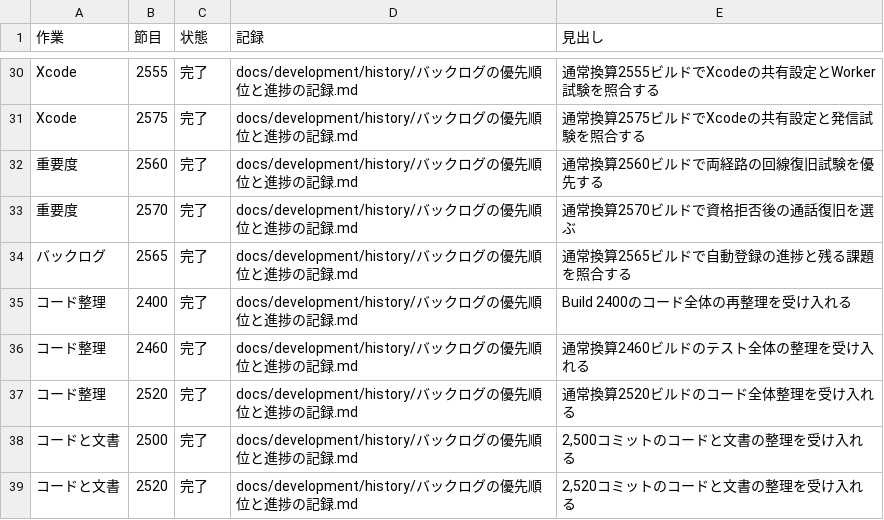
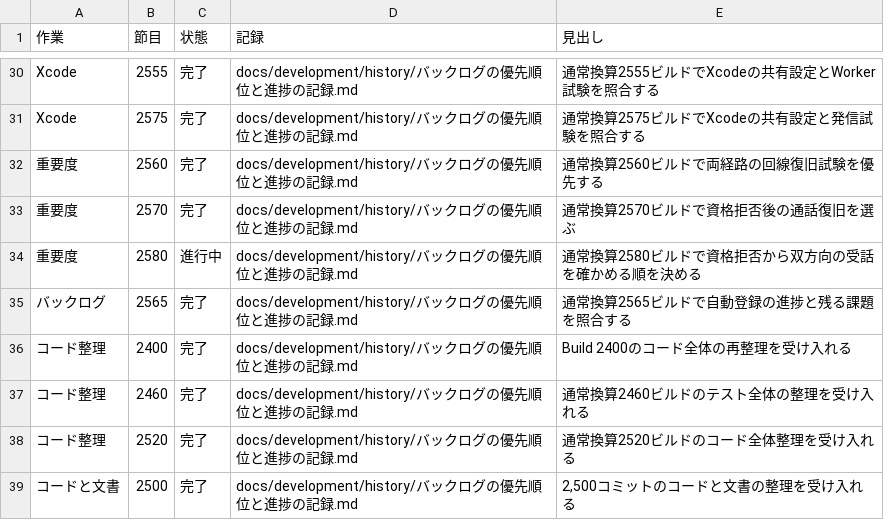
Before and after one commit to eroccowaruico/RideCom, a TSV file: docs/development/history/定期作業の受入.tsv, drawn as a sheet; only a part is shown, gaps mark what is left out; the shorter side is filled out with more unchanged rows.

Commit message:
資格拒否から双方向の受話を検証する順を記録する
指示の要約
通常換算2580ビルドの定期点検で、資格拒否後の通話復旧をどこまで確認できたかを照合する。

目的
本番で接続待ちになったときに比較できる根拠を準備し、次の検証を選ぶ。

変更内容
- 回線復帰、自動再登録、終了済みの発信の抑止を照合する。
- 実音声のローカル検証、本番の通話確認、通知の受入を利用への効果と時間で比べる。
- この回が進行中であることを共有する。常設の変更監査は gpt-6.2-astra が clear、独立品質評価は進行可。

Ride-Periodic: 重要度@2580

```diff
--- a/docs/development/history/定期作業の受入.tsv
+++ b/docs/development/history/定期作業の受入.tsv
@@ -33,2 +33,3 @@ Xcode	2575	完了	docs/development/history/バックログの優先順位と進
 重要度	2570	完了	docs/development/history/バックログの優先順位と進捗の記録.md	通常換算2570ビルドで資格拒否後の通話復旧を選ぶ
+重要度	2580	進行中	docs/development/history/バックログの優先順位と進捗の記録.md	通常換算2580ビルドで資格拒否から双方向の受話を確かめる順を決める
 バックログ	2565	完了	docs/development/history/バックログの優先順位と進捗の記録.md	通常換算2565ビルドで自動登録の進捗と残る課題を照合する
```
Also changed, not shown: 1 other file.
